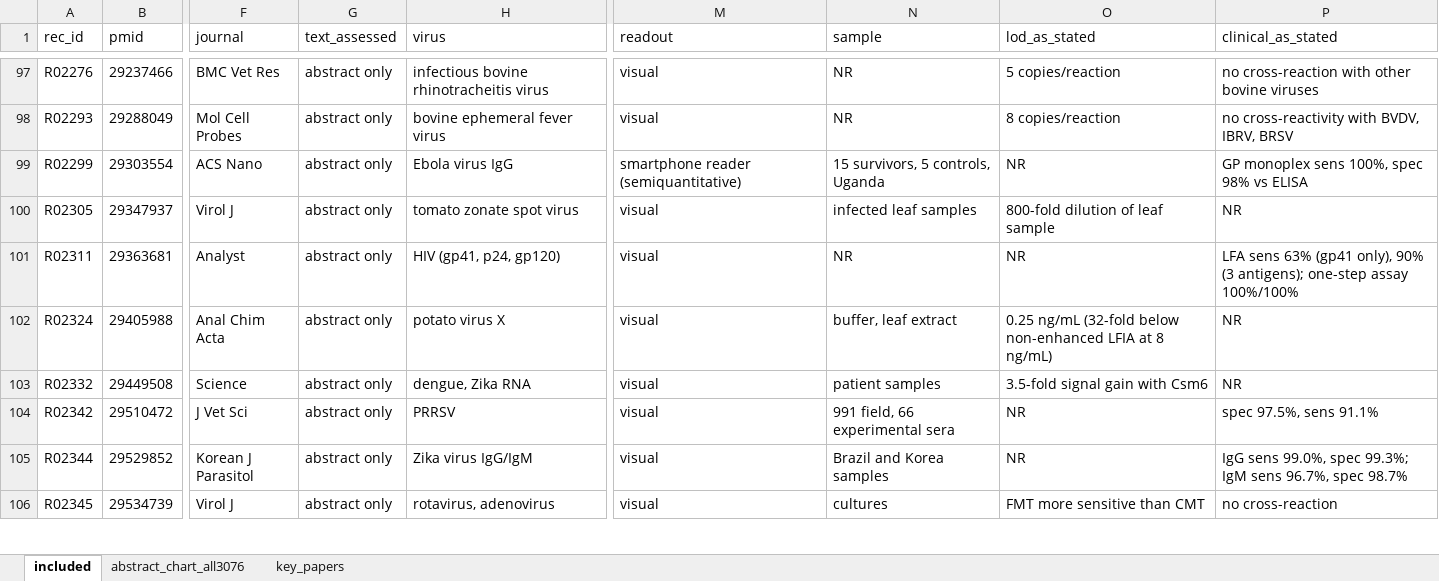
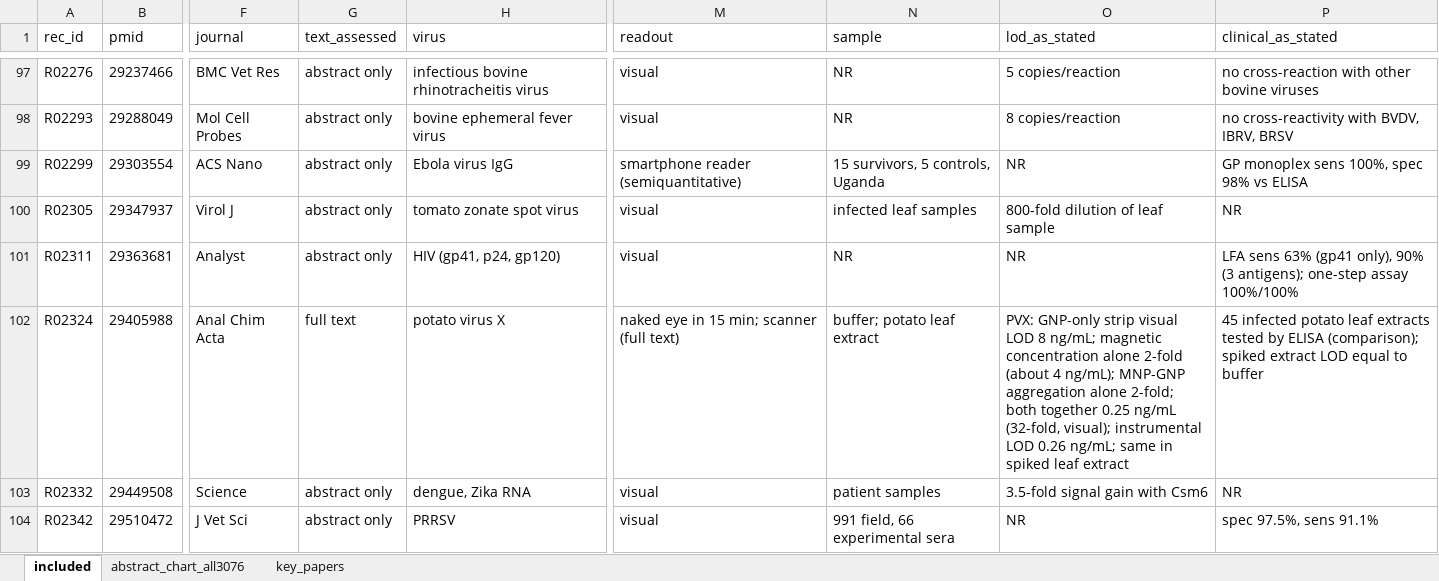
Before and after one commit to nazaninkhazali/R_train, an Excel workbook: lfa-review/04_evidence_table.xlsx, sheet included, drawn as a sheet; only a part is shown, gaps mark what is left out; the shorter side is filled out with more unchanged rows; values as stored, in another font and other column widths than the file's, no borders; the diff covers the shown part only; the diff names each change by its address in the sheet, - before the commit and + after, or states it on an @@ line.

```diff
--- a/lfa-review/04_evidence_table.xlsx (sheet included)
+++ b/lfa-review/04_evidence_table.xlsx (sheet included)
-G102 (text_assessed): abstract only
+G102 (text_assessed): full text
-M102 (readout): visual
+M102 (readout): naked eye in 15 min; scanner (full text)
-N102 (sample): buffer, leaf extract
+N102 (sample): buffer; potato leaf extract
-O102 (lod_as_stated): 0.25 ng/mL (32-fold below non-enhanced LFIA at 8 ng/mL)
+O102 (lod_as_stated): PVX: GNP-only strip visual LOD 8 ng/mL; magnetic concentration alone 2-fold (about 4 ng/mL); MNP-GNP aggregation alone 2-fold; both together 0.25 ng/mL (32-fold, visual); instrumental LOD 0.26 ng/mL; same in spiked leaf extract
-P102 (clinical_as_stated): NR
+P102 (clinical_as_stated): 45 infected potato leaf extracts tested by ELISA (comparison); spiked extract LOD equal to buffer
```
Also changed, not shown: 20 edited cells elsewhere in this sheet, 1 other file.
